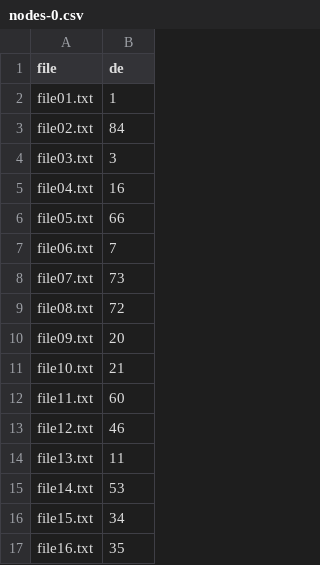
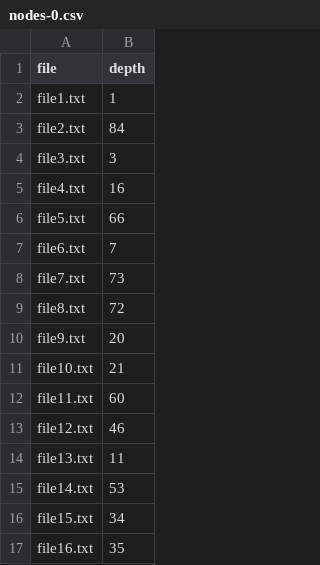
Before and after one commit to cristovao-n/public, a CSV file: p2p-experiments/nodes-0.csv, drawn as a sheet; only a part is shown.

Commit message:
Add files via upload

```diff
--- a/p2p-experiments/nodes-0.csv
+++ b/p2p-experiments/nodes-0.csv
@@ -1,11 +1,11 @@
-file,de
-file01.txt,1
-file02.txt,84
-file03.txt,3
-file04.txt,16
-file05.txt,66
-file06.txt,7
-file07.txt,73
-file08.txt,72
-file09.txt,20
+file,depth
+file1.txt,1
+file2.txt,84
+file3.txt,3
+file4.txt,16
+file5.txt,66
+file6.txt,7
+file7.txt,73
+file8.txt,72
+file9.txt,20
 file10.txt,21
```
